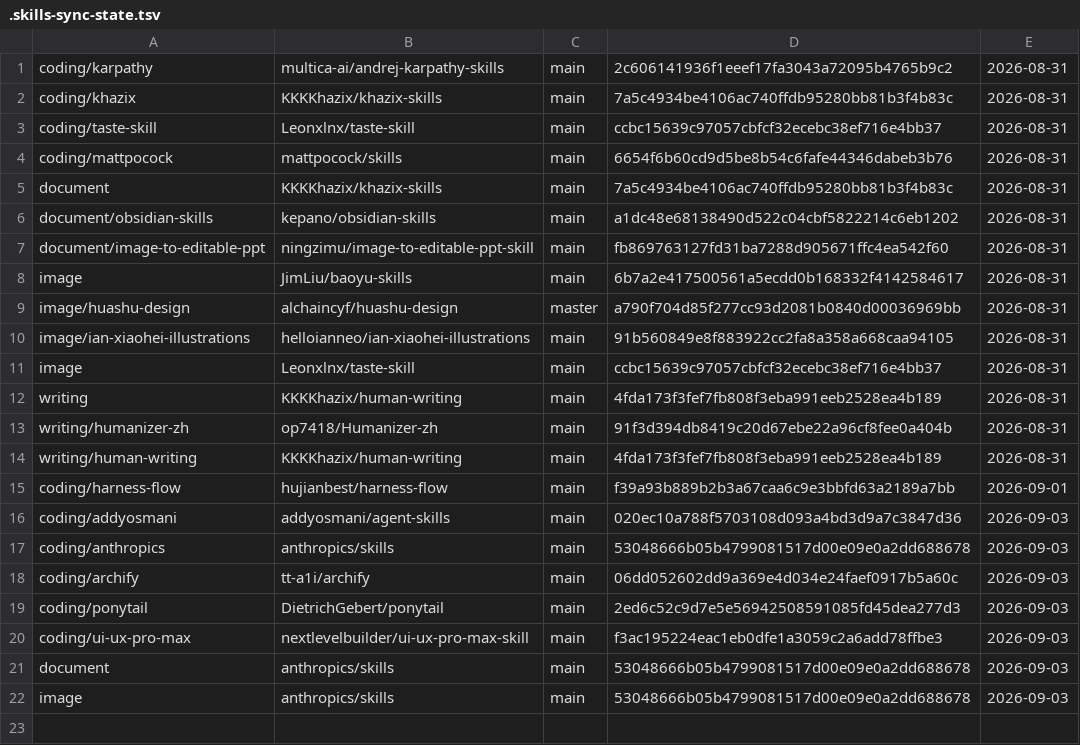
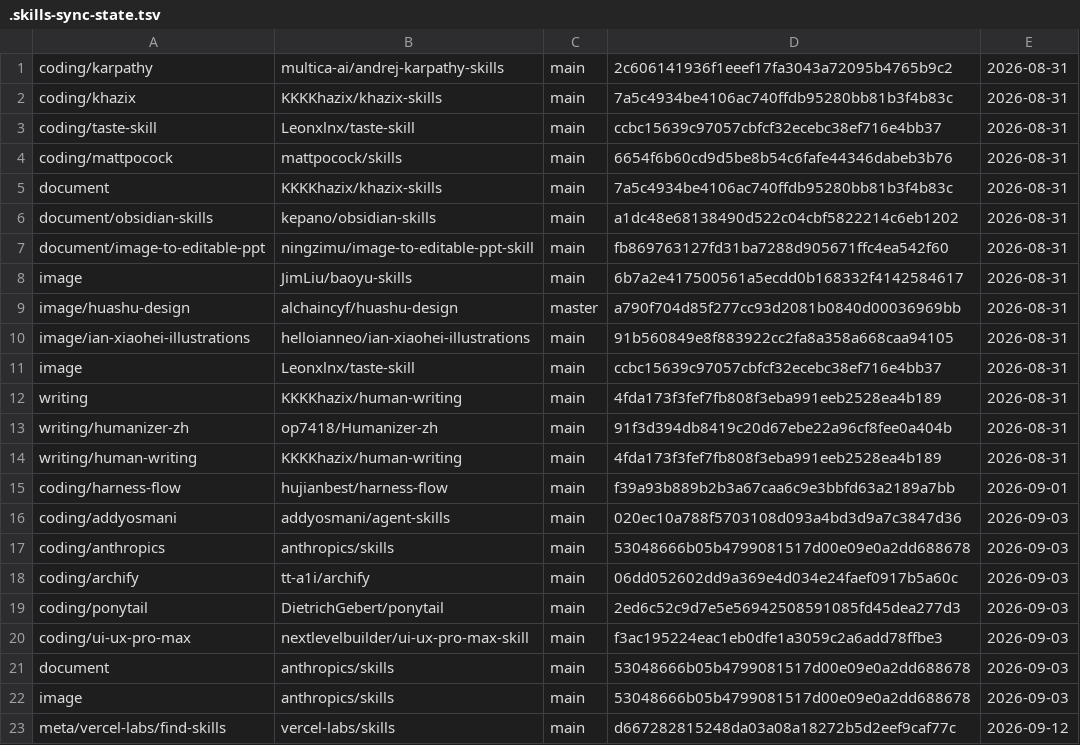
Before and after one commit to hujianbest/skills, a TSV file: .skills-sync-state.tsv, drawn as a sheet; the diff names each change by its address in the sheet, - before the commit and + after, or states it on an @@ line.

Commit message:
Add find-skills (vercel-labs/skills) under meta/

```diff
--- a/.skills-sync-state.tsv
+++ b/.skills-sync-state.tsv
+row 23: meta/vercel-labs/find-skills | vercel-labs/skills | main | d667282815248da03a08a18272b5d2eef9caf77c | 2026-09-12
```
Also changed, not shown: skills-sync.tsv, 4 other files.
